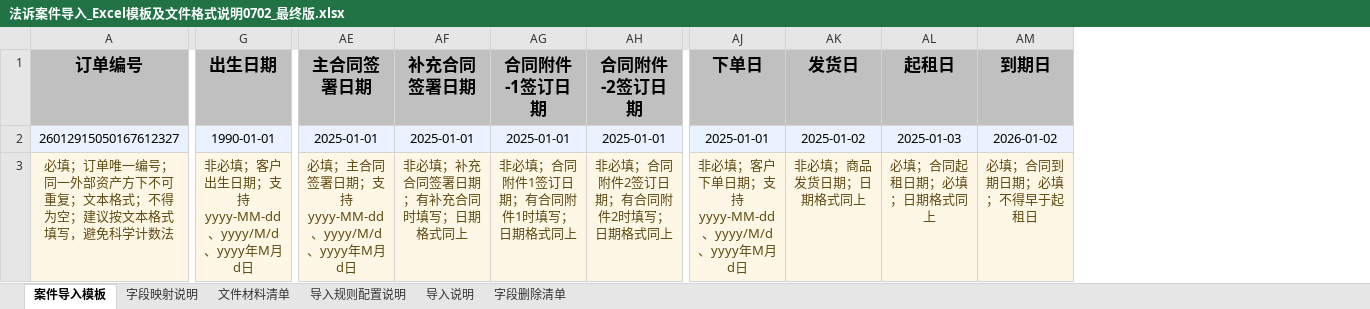
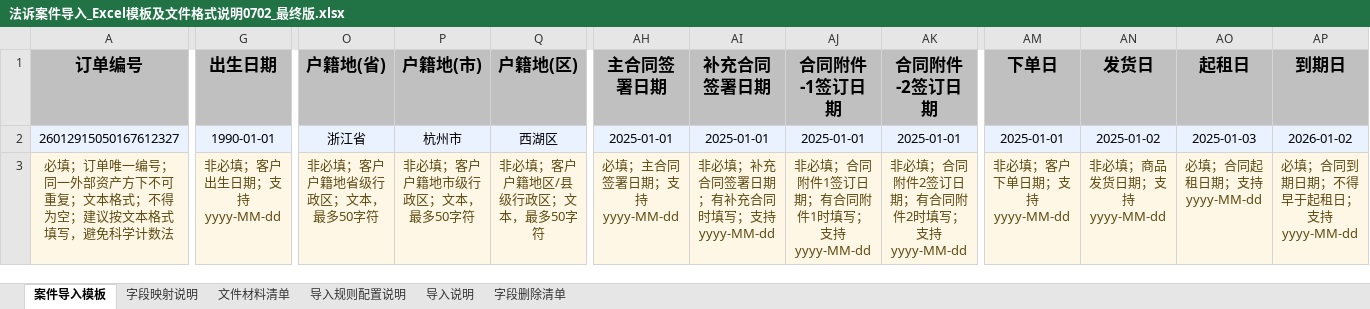
Before and after one commit to mengxianying/litigation-case-import-prototype, an Excel workbook: 法诉案件导入_Excel模板及文件格式说明0702_最终版.xlsx, sheet 案件导入模板, drawn as a sheet; only a part is shown, gaps mark what is left out; values as stored, in another font and other column widths than the file's, no borders; addresses are those after the commit; the diff covers the shown part only; the diff names each change by its address in the sheet, - before the commit and + after, or states it on an @@ line.

```diff
--- a/法诉案件导入_Excel模板及文件格式说明0702_最终版.xlsx (sheet 案件导入模板)
+++ b/法诉案件导入_Excel模板及文件格式说明0702_最终版.xlsx (sheet 案件导入模板)
+column O (户籍地(省)), rows 2-3: 浙江省 | 非必填；客户户籍地省级行政区；文本，最多50字符
+column P (户籍地(市)), rows 2-3: 杭州市 | 非必填；客户户籍地市级行政区；文本，最多50字符
+column Q (户籍地(区)), rows 2-3: 西湖区 | 非必填；客户户籍地区/县级行政区；文本，最多50字符
-G3 (出生日期): 非必填；客户出生日期；支持yyyy-MM-dd、yyyy/M/d、yyyy年M月d日
+G3 (出生日期): 非必填；客户出生日期；支持yyyy-MM-dd
-AH3 (主合同签署日期): 必填；主合同签署日期；支持yyyy-MM-dd、yyyy/M/d、yyyy年M月d日
+AH3 (主合同签署日期): 必填；主合同签署日期；支持yyyy-MM-dd
-AI3 (补充合同签署日期): 非必填；补充合同签署日期；有补充合同时填写；日期格式同上
+AI3 (补充合同签署日期): 非必填；补充合同签署日期；有补充合同时填写；支持yyyy-MM-dd
-AJ3 (合同附件-1签订日期): 非必填；合同附件1签订日期；有合同附件1时填写；日期格式同上
+AJ3 (合同附件-1签订日期): 非必填；合同附件1签订日期；有合同附件1时填写；支持yyyy-MM-dd
-AK3 (合同附件-2签订日期): 非必填；合同附件2签订日期；有合同附件2时填写；日期格式同上
+AK3 (合同附件-2签订日期): 非必填；合同附件2签订日期；有合同附件2时填写；支持yyyy-MM-dd
-AM3 (下单日): 非必填；客户下单日期；支持yyyy-MM-dd、yyyy/M/d、yyyy年M月d日
+AM3 (下单日): 非必填；客户下单日期；支持yyyy-MM-dd
-AN3 (发货日): 非必填；商品发货日期；日期格式同上
+AN3 (发货日): 非必填；商品发货日期；支持yyyy-MM-dd
-AO3 (起租日): 必填；合同起租日期；必填；日期格式同上
+AO3 (起租日): 必填；合同起租日期；支持yyyy-MM-dd
-AP3 (到期日): 必填；合同到期日期；必填；不得早于起租日
+AP3 (到期日): 必填；合同到期日期；不得早于起租日；支持yyyy-MM-dd
```
Also changed, not shown: 4 edited cells and cell formats elsewhere in this sheet, sheet 字段映射说明, sheet 导入说明, 1 other file.
